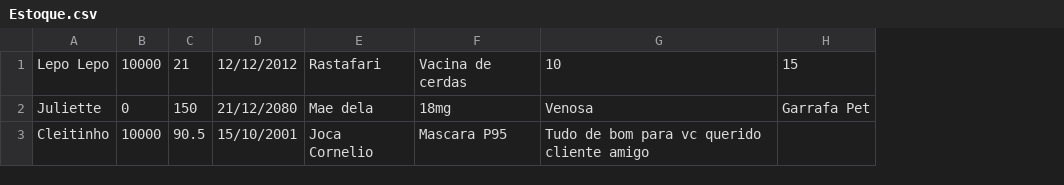
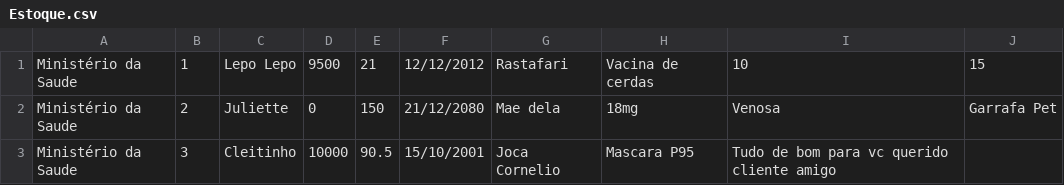
Before and after one commit to JoaquimBreno/modhealthsupplies, a CSV file: Estoque.csv, drawn as a sheet; addresses are those after the commit; the diff names each change by its address in the sheet, - before the commit and + after, or states it on an @@ line.

```diff
--- a/Estoque.csv
+++ b/Estoque.csv
+column A, rows 1-3: all Ministério da Saude
+column B, rows 1-3: 1 | 2 | 3
-D1: 10000
+D1: 9500
```
Also changed, not shown: 9 other files.
